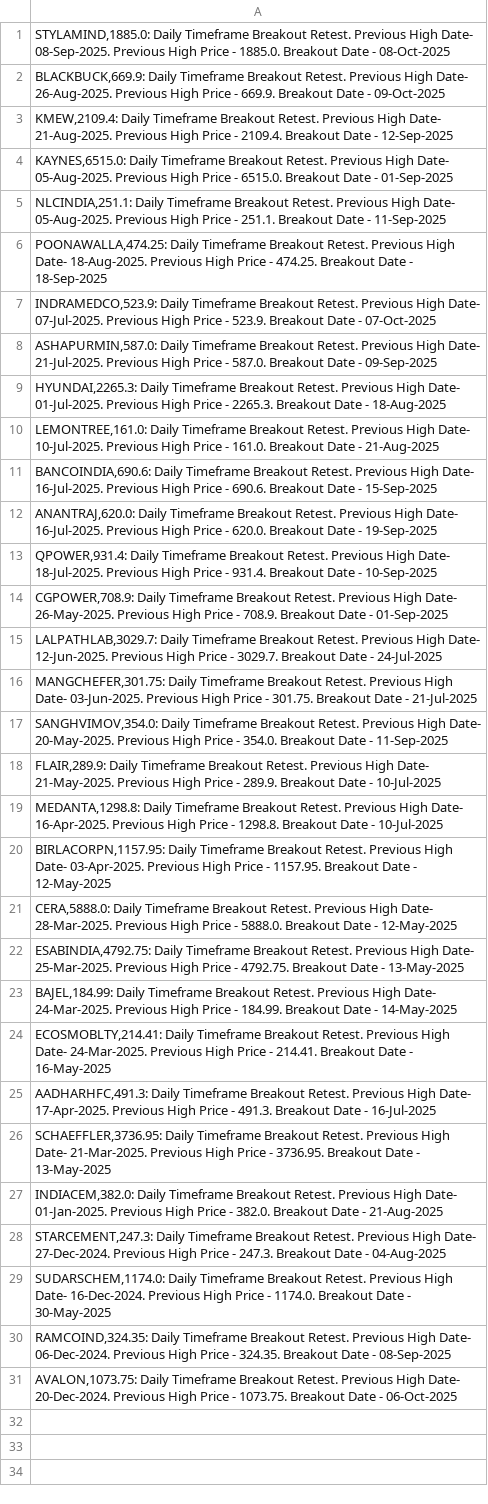
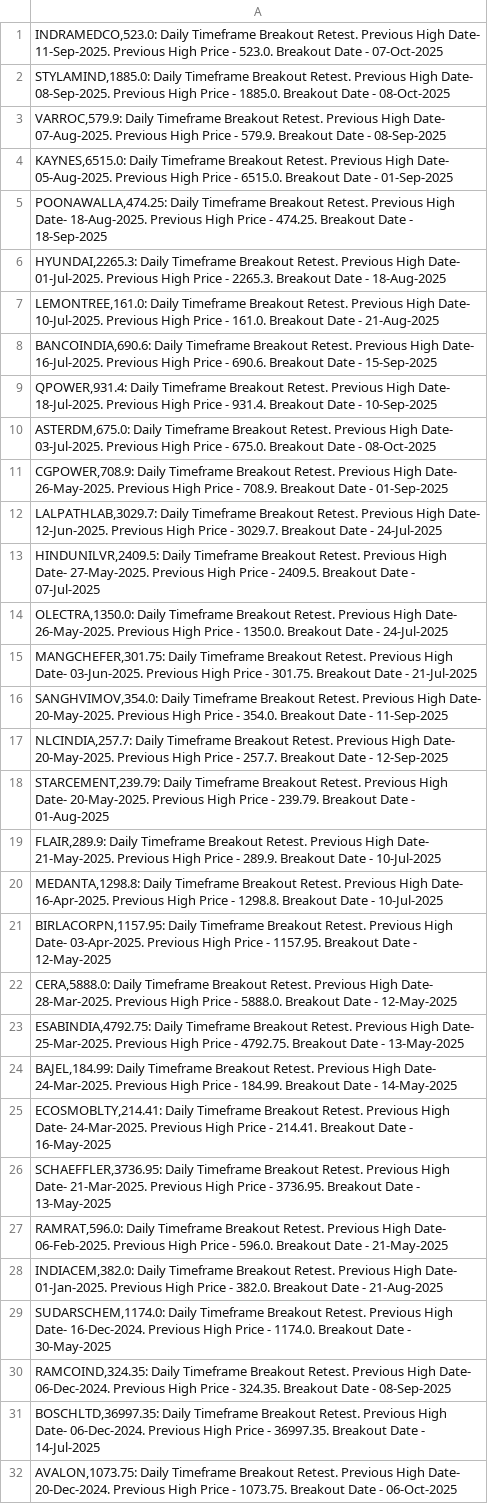
Before and after one commit to vibats/Daily_Notification_Data, a CSV file: Email_Notification_Data/Daily_Timeframe_Breakout_Retest.csv, drawn as a sheet.

```diff
--- a/Email_Notification_Data/Daily_Timeframe_Breakout_Retest.csv
+++ b/Email_Notification_Data/Daily_Timeframe_Breakout_Retest.csv
@@ -1,9 +1,6 @@
+"INDRAMEDCO,523.0: Daily Timeframe Breakout Retest. Previous High Date- 11-Sep-2025. Previous High Price - 523.0. Breakout Date - 07-Oct-2025"
 "STYLAMIND,1885.0: Daily Timeframe Breakout Retest. Previous High Date- 08-Sep-2025. Previous High Price - 1885.0. Breakout Date - 08-Oct-2025"
-"BLACKBUCK,669.9: Daily Timeframe Breakout Retest. Previous High Date- 26-Aug-2025. Previous High Price - 669.9. Breakout Date - 09-Oct-2025"
-"KMEW,2109.4: Daily Timeframe Breakout Retest. Previous High Date- 21-Aug-2025. Previous High Price - 2109.4. Breakout Date - 12-Sep-2025"
+"VARROC,579.9: Daily Timeframe Breakout Retest. Previous High Date- 07-Aug-2025. Previous High Price - 579.9. Breakout Date - 08-Sep-2025"
 "KAYNES,6515.0: Daily Timeframe Breakout Retest. Previous High Date- 05-Aug-2025. Previous High Price - 6515.0. Breakout Date - 01-Sep-2025"
-"NLCINDIA,251.1: Daily Timeframe Breakout Retest. Previous High Date- 05-Aug-2025. Previous High Price - 251.1. Breakout Date - 11-Sep-2025"
 "POONAWALLA,474.25: Daily Timeframe Breakout Retest. Previous High Date- 18-Aug-2025. Previous High Price - 474.25. Breakout Date - 18-Sep-2025"
-"INDRAMEDCO,523.9: Daily Timeframe Breakout Retest. Previous High Date- 07-Jul-2025. Previous High Price - 523.9. Breakout Date - 07-Oct-2025"
-"ASHAPURMIN,587.0: Daily Timeframe Breakout Retest. Previous High Date- 21-Jul-2025. Previous High Price - 587.0. Breakout Date - 09-Sep-2025"
 "HYUNDAI,2265.3: Daily Timeframe Breakout Retest. Previous High Date- 01-Jul-2025. Previous High Price - 2265.3. Breakout Date - 18-Aug-2025"
@@ -11,8 +8,12 @@
 "BANCOINDIA,690.6: Daily Timeframe Breakout Retest. Previous High Date- 16-Jul-2025. Previous High Price - 690.6. Breakout Date - 15-Sep-2025"
-"ANANTRAJ,620.0: Daily Timeframe Breakout Retest. Previous High Date- 16-Jul-2025. Previous High Price - 620.0. Breakout Date - 19-Sep-2025"
 "QPOWER,931.4: Daily Timeframe Breakout Retest. Previous High Date- 18-Jul-2025. Previous High Price - 931.4. Breakout Date - 10-Sep-2025"
+"ASTERDM,675.0: Daily Timeframe Breakout Retest. Previous High Date- 03-Jul-2025. Previous High Price - 675.0. Breakout Date - 08-Oct-2025"
 "CGPOWER,708.9: Daily Timeframe Breakout Retest. Previous High Date- 26-May-2025. Previous High Price - 708.9. Breakout Date - 01-Sep-2025"
 "LALPATHLAB,3029.7: Daily Timeframe Breakout Retest. Previous High Date- 12-Jun-2025. Previous High Price - 3029.7. Breakout Date - 24-Jul-2025"
+"HINDUNILVR,2409.5: Daily Timeframe Breakout Retest. Previous High Date- 27-May-2025. Previous High Price - 2409.5. Breakout Date - 07-Jul-2025"
+"OLECTRA,1350.0: Daily Timeframe Breakout Retest. Previous High Date- 26-May-2025. Previous High Price - 1350.0. Breakout Date - 24-Jul-2025"
 "MANGCHEFER,301.75: Daily Timeframe Breakout Retest. Previous High Date- 03-Jun-2025. Previous High Price - 301.75. Breakout Date - 21-Jul-2025"
 "SANGHVIMOV,354.0: Daily Timeframe Breakout Retest. Previous High Date- 20-May-2025. Previous High Price - 354.0. Breakout Date - 11-Sep-2025"
+"NLCINDIA,257.7: Daily Timeframe Breakout Retest. Previous High Date- 20-May-2025. Previous High Price - 257.7. Breakout Date - 12-Sep-2025"
+"STARCEMENT,239.79: Daily Timeframe Breakout Retest. Previous High Date- 20-May-2025. Previous High Price - 239.79. Breakout Date - 01-Aug-2025"
 "FLAIR,289.9: Daily Timeframe Breakout Retest. Previous High Date- 21-May-2025. Previous High Price - 289.9. Breakout Date - 10-Jul-2025"
@@ -24,8 +25,8 @@
 "ECOSMOBLTY,214.41: Daily Timeframe Breakout Retest. Previous High Date- 24-Mar-2025. Previous High Price - 214.41. Breakout Date - 16-May-2025"
-"AADHARHFC,491.3: Daily Timeframe Breakout Retest. Previous High Date- 17-Apr-2025. Previous High Price - 491.3. Breakout Date - 16-Jul-2025"
 "SCHAEFFLER,3736.95: Daily Timeframe Breakout Retest. Previous High Date- 21-Mar-2025. Previous High Price - 3736.95. Breakout Date - 13-May-2025"
+"RAMRAT,596.0: Daily Timeframe Breakout Retest. Previous High Date- 06-Feb-2025. Previous High Price - 596.0. Breakout Date - 21-May-2025"
 "INDIACEM,382.0: Daily Timeframe Breakout Retest. Previous High Date- 01-Jan-2025. Previous High Price - 382.0. Breakout Date - 21-Aug-2025"
-"STARCEMENT,247.3: Daily Timeframe Breakout Retest. Previous High Date- 27-Dec-2024. Previous High Price - 247.3. Breakout Date - 04-Aug-2025"
 "SUDARSCHEM,1174.0: Daily Timeframe Breakout Retest. Previous High Date- 16-Dec-2024. Previous High Price - 1174.0. Breakout Date - 30-May-2025"
 "RAMCOIND,324.35: Daily Timeframe Breakout Retest. Previous High Date- 06-Dec-2024. Previous High Price - 324.35. Breakout Date - 08-Sep-2025"
+"BOSCHLTD,36997.35: Daily Timeframe Breakout Retest. Previous High Date- 06-Dec-2024. Previous High Price - 36997.35. Breakout Date - 14-Jul-2025"
 "AVALON,1073.75: Daily Timeframe Breakout Retest. Previous High Date- 20-Dec-2024. Previous High Price - 1073.75. Breakout Date - 06-Oct-2025"
```
Also changed, not shown: Email_Notification_Data/Daily_TimeFrame_Horizontal_Support.csv, Email_Notification_Data/Daily_TimeFrame_Horizontal_Support_30_Days.csv, 2 other files.
